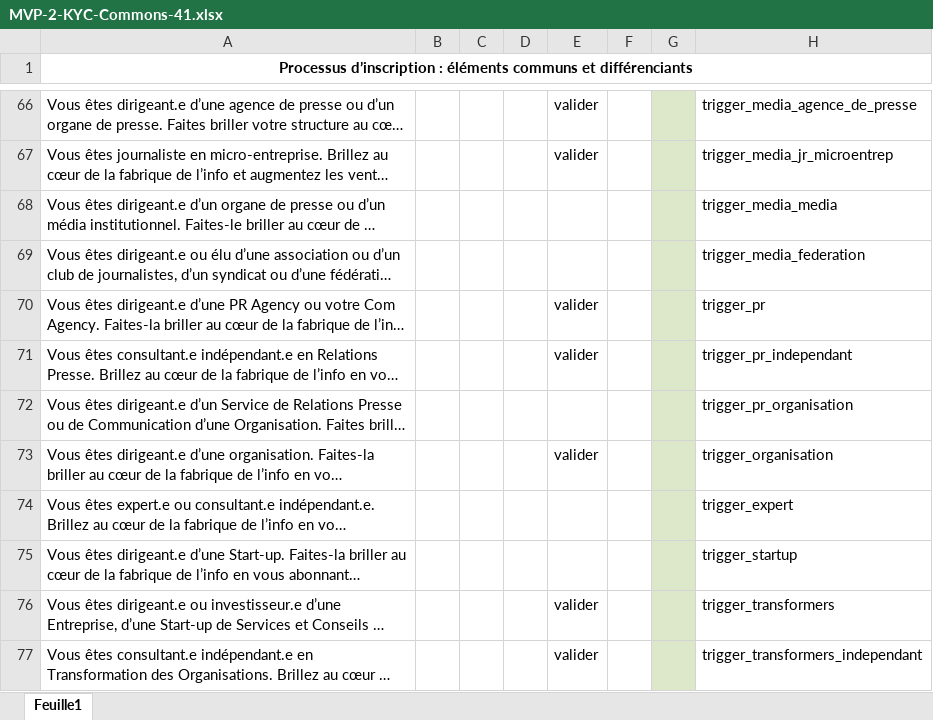
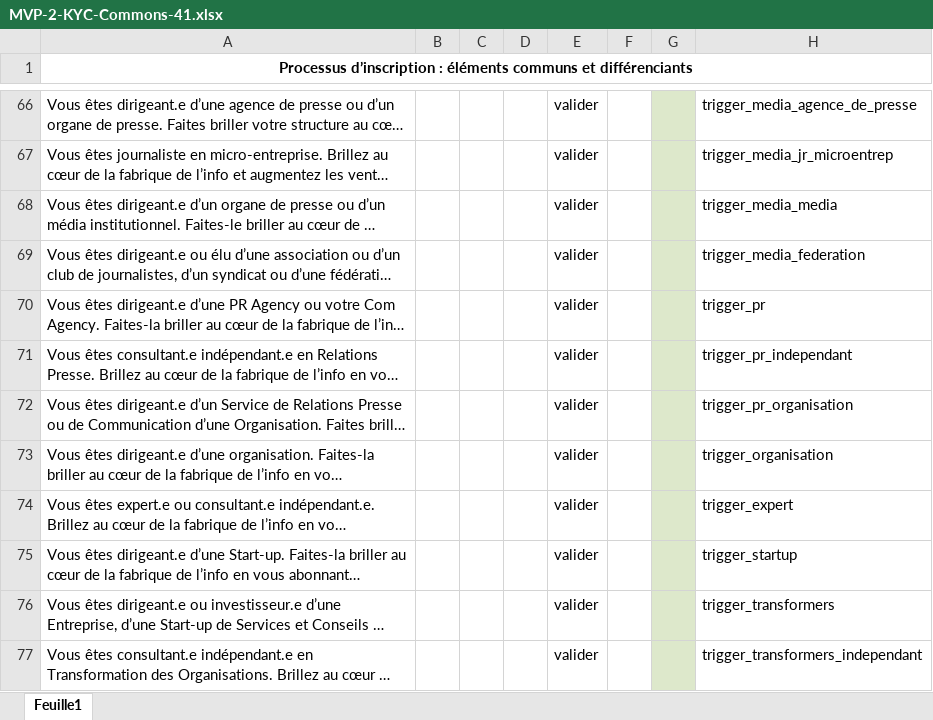
Before and after one commit to aipress24/aipress24, an Excel workbook: src/app/modules/kyc/kyc_models/MVP-2-KYC-Commons-41.xlsx, sheet Feuille1, drawn as a sheet; only a part is shown, gaps mark what is left out; long unchanged cells end in …; values as stored, in another font and other column widths than the file's, no borders; the diff names each change by its address in the sheet, - before the commit and + after, or states it on an @@ line.

```diff
--- a/src/app/modules/kyc/kyc_models/MVP-2-KYC-Commons-41.xlsx (sheet Feuille1)
+++ b/src/app/modules/kyc/kyc_models/MVP-2-KYC-Commons-41.xlsx (sheet Feuille1)
-E68:E69: (empty)
+E68:E69: valider
-E72: (empty)
+E72: valider
-E74:E75: (empty)
+E74:E75: valider
```
Also changed, not shown: 2 other files.
